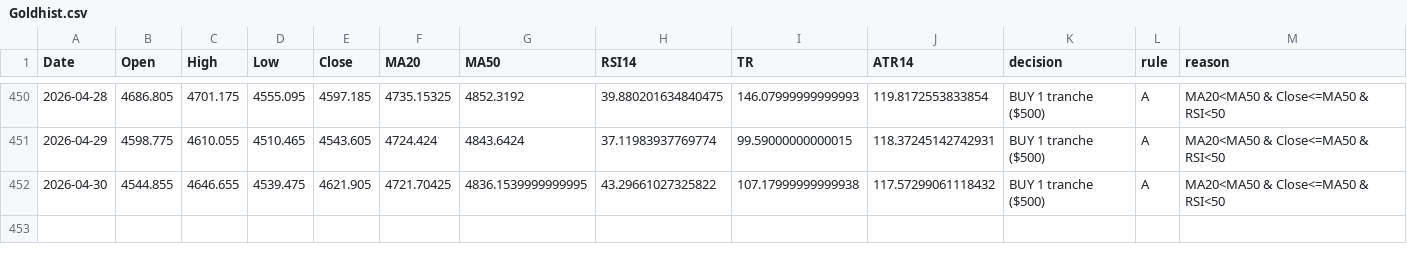
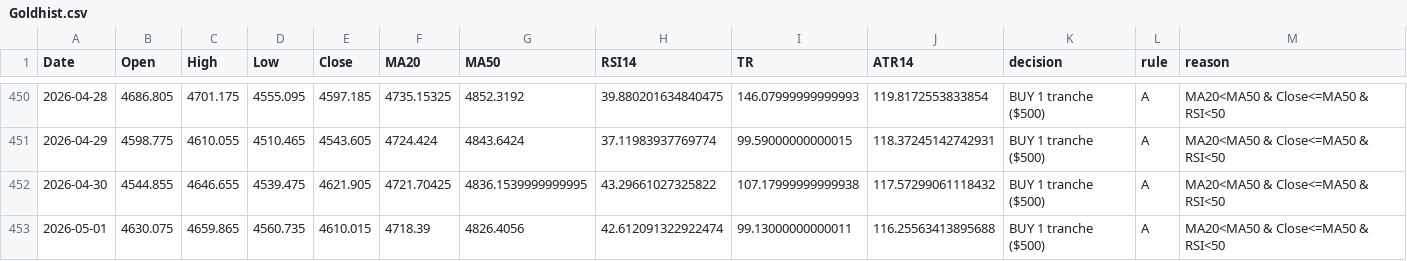
Before and after one commit to Hamidjourney/gold-decision, a CSV file: data/Goldhist.csv, drawn as a sheet; only a part is shown, gaps mark what is left out; the diff names each change by its address in the sheet, - before the commit and + after, or states it on an @@ line.

```diff
--- a/data/Goldhist.csv
+++ b/data/Goldhist.csv
+row 453: 2026-05-01 | 4630.075 | 4659.865 | 4560.735 | 4610.015 | 4718.39 | 4826.4056 | 42.612091322922474 | 99.13000000000011 | 116.25563413895688 | BUY 1 tranche ($500) | A | MA20<MA50 & Close<=MA50 & RSI<50
```
Also changed, not shown: 1 other file.
